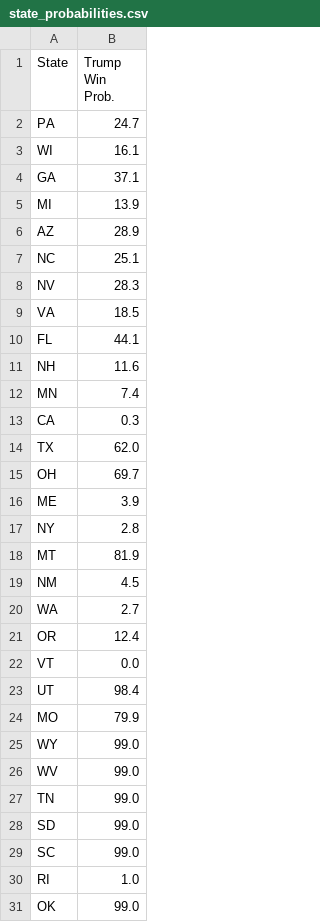
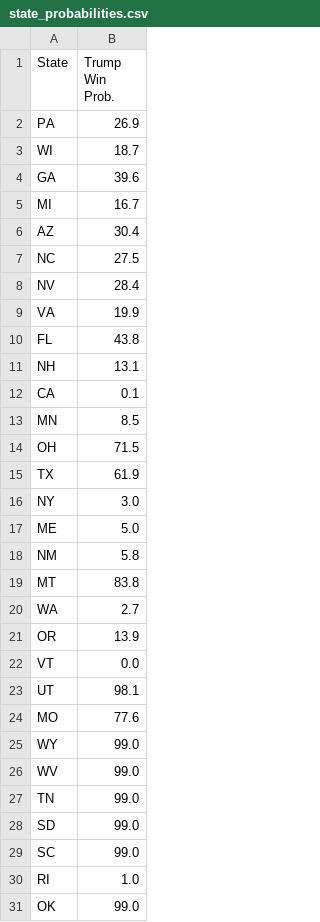
Before and after one commit to acbass49/Election2024, a CSV file: data/state_probabilities.csv, drawn as a sheet; only a part is shown.

```diff
--- a/data/state_probabilities.csv
+++ b/data/state_probabilities.csv
@@ -1,25 +1,25 @@
 State,Trump Win Prob.
-PA,24.7
-WI,16.1
-GA,37.1
-MI,13.9
-AZ,28.9
-NC,25.1
-NV,28.3
-VA,18.5
-FL,44.1
-NH,11.6
-MN,7.4
-CA,0.3
-TX,62.0
-OH,69.7
-ME,3.9
-NY,2.8
-MT,81.9
-NM,4.5
+PA,26.9
+WI,18.7
+GA,39.6
+MI,16.7
+AZ,30.4
+NC,27.5
+NV,28.4
+VA,19.9
+FL,43.8
+NH,13.1
+CA,0.1
+MN,8.5
+OH,71.5
+TX,61.9
+NY,3.0
+ME,5.0
+NM,5.8
+MT,83.8
 WA,2.7
-OR,12.4
+OR,13.9
 VT,0.0
-UT,98.4
-MO,79.9
+UT,98.1
+MO,77.6
 WY,99.0
```
Also changed, not shown: data/priors.csv, data/simulation_data.csv, 1 other file.
